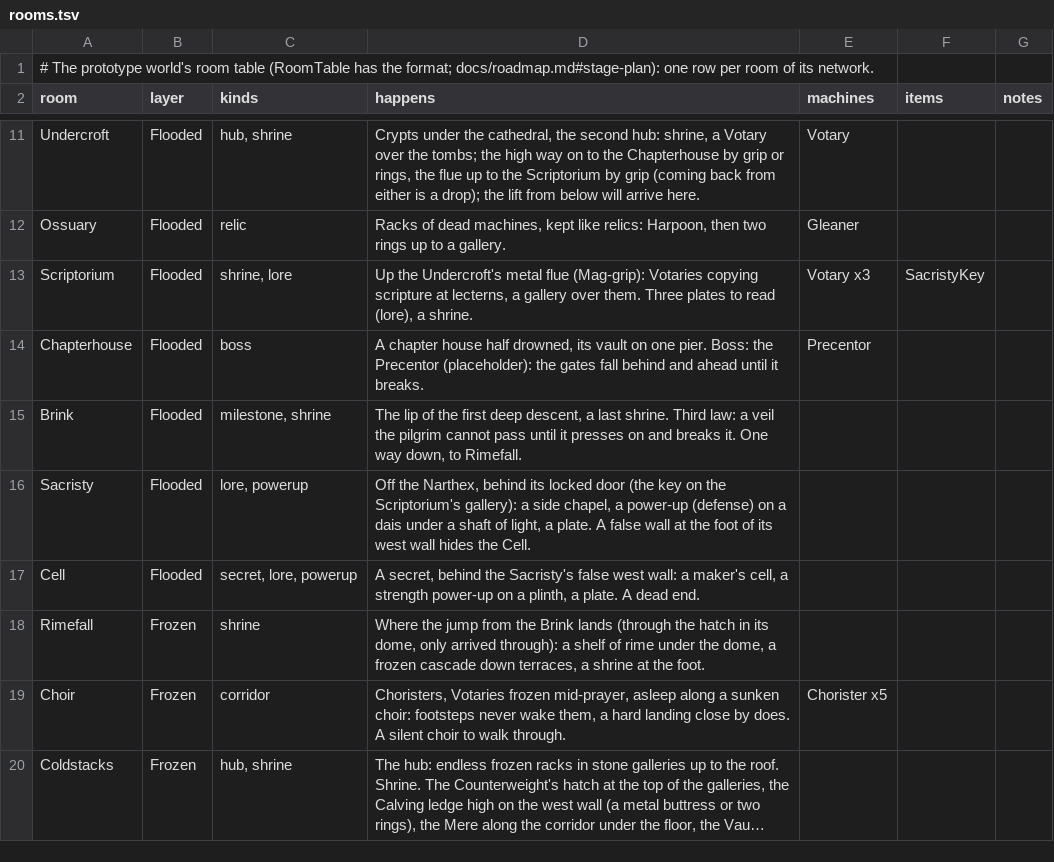
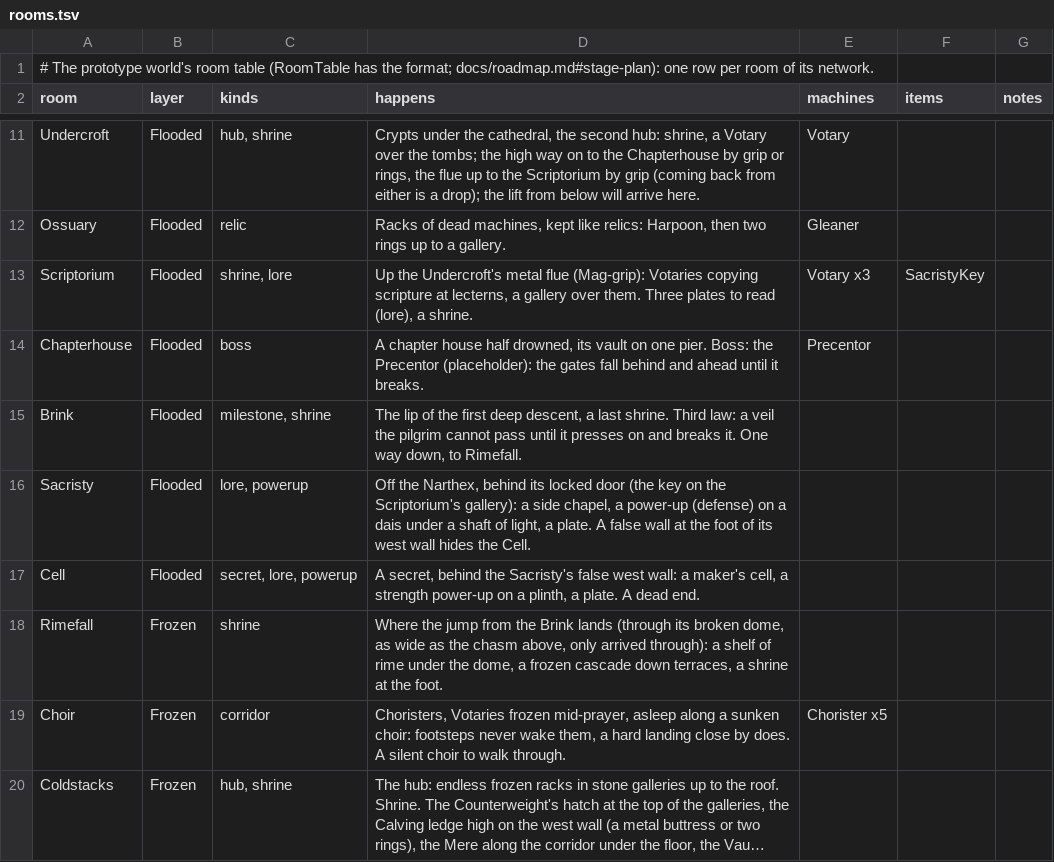
Before and after one commit to pmall/thedeep, a TSV file: worlds/prototype/rooms.tsv, drawn as a sheet; only a part is shown, gaps mark what is left out; long unchanged cells end in ….

```diff
--- a/worlds/prototype/rooms.tsv
+++ b/worlds/prototype/rooms.tsv
@@ -17,3 +17,3 @@ Sacristy	Flooded	lore, powerup	Off the Narthex, behind its locked door (the key
 Cell	Flooded	secret, lore, powerup	A secret, behind the Sacristy's false west wall: a maker's cell, a strength power-up on a plinth, a plate. A dead end.			
-Rimefall	Frozen	shrine	Where the jump from the Brink lands (through the hatch in its dome, only arrived through): a shelf of rime under the dome, a frozen cascade down terraces, a shrine at the foot.			
+Rimefall	Frozen	shrine	Where the jump from the Brink lands (through its broken dome, as wide as the chasm above, only arrived through): a shelf of rime under the dome, a frozen cascade down terraces, a shrine at the foot.			
 Choir	Frozen	corridor	Choristers, Votaries frozen mid-prayer, asleep along a sunken choir: footsteps never wake them, a hard landing close by does. A silent choir to walk through.	Chorister x5		
```
Also changed, not shown: 8 other files.
